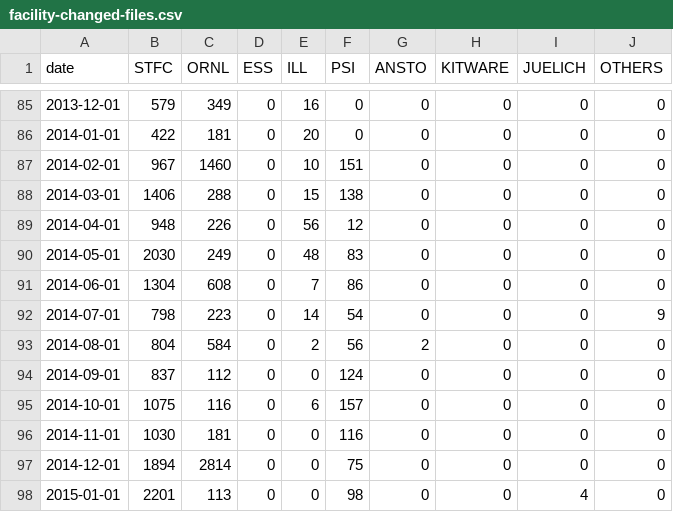
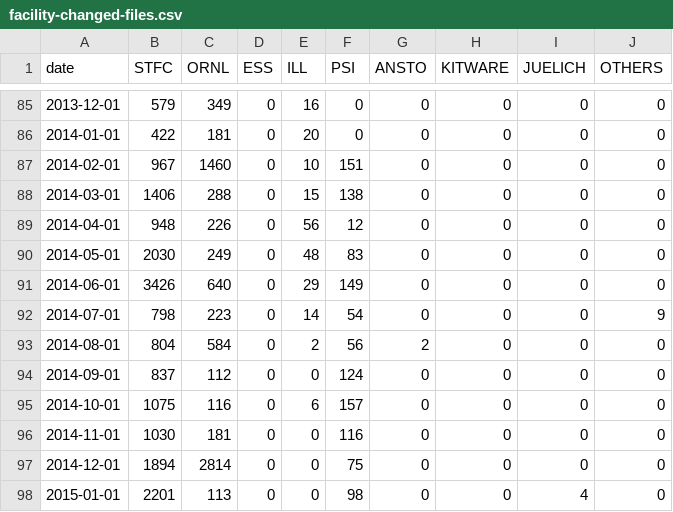
Before and after one commit to mantidproject/documents, a CSV file: Project-Management/reports/facility-changed-files.csv, drawn as a sheet; only a part is shown, gaps mark what is left out.

Commit message:
Updated git reports

```diff
--- a/Project-Management/reports/facility-changed-files.csv
+++ b/Project-Management/reports/facility-changed-files.csv
@@ -90,3 +90,3 @@ date,STFC,ORNL,ESS,ILL,PSI,ANSTO,KITWARE,JUELICH,OTHERS
 2014-05-01,2030,249,0,48,83,0,0,0,0
-2014-06-01,1304,608,0,7,86,0,0,0,0
+2014-06-01,3426,640,0,29,149,0,0,0,0
 2014-07-01,798,223,0,14,54,0,0,0,9
```
Also changed, not shown: Project-Management/reports/facility-added-lines.csv, Project-Management/reports/facility-removed-lines.csv.
